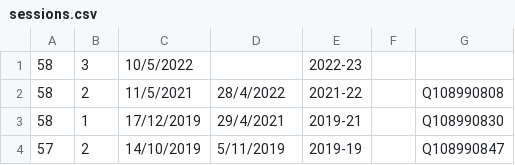
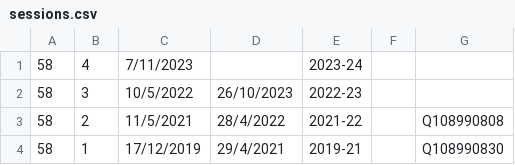
Before and after one commit to ukparliament/egg-timer, a CSV file: db/data/sessions.csv, drawn as a sheet; only a part is shown; the shorter side is filled out with more unchanged rows.

Commit message:
added 4th session of 58th parliament

```diff
--- a/db/data/sessions.csv
+++ b/db/data/sessions.csv
@@ -1,2 +1,3 @@
-58,3,10/5/2022,,2022-23,,
+58,4,7/11/2023,,2023-24,,
+58,3,10/5/2022,26/10/2023,2022-23,,
 58,2,11/5/2021,28/4/2022,2021-22,,Q108990808
```
